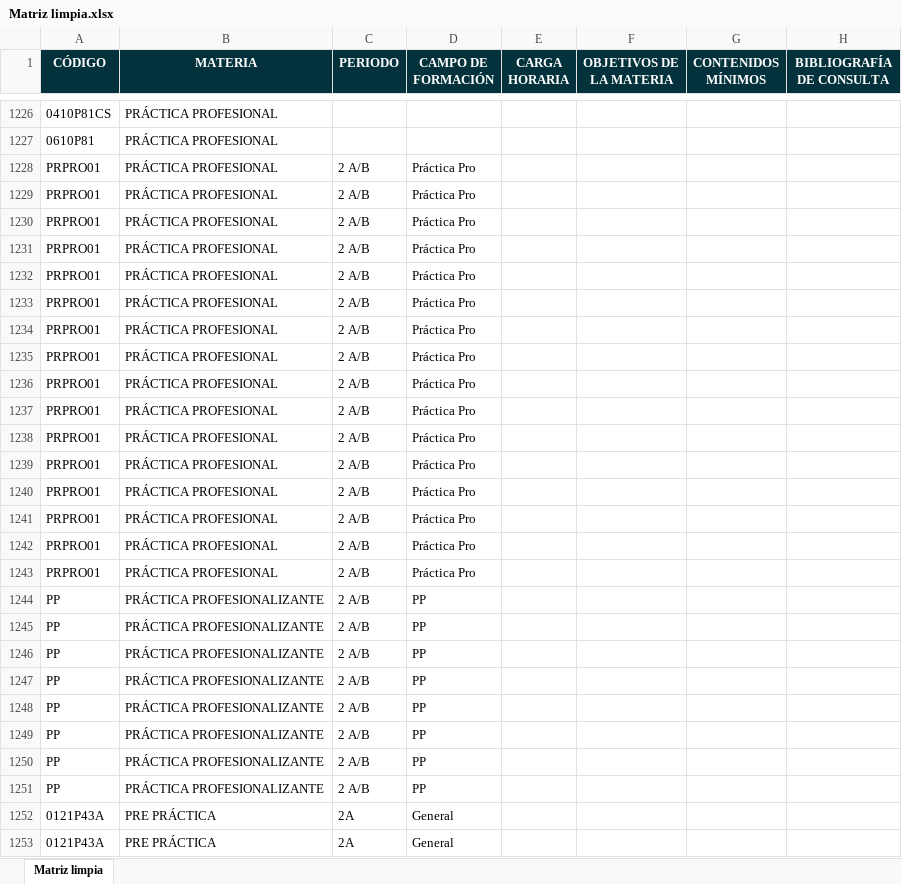
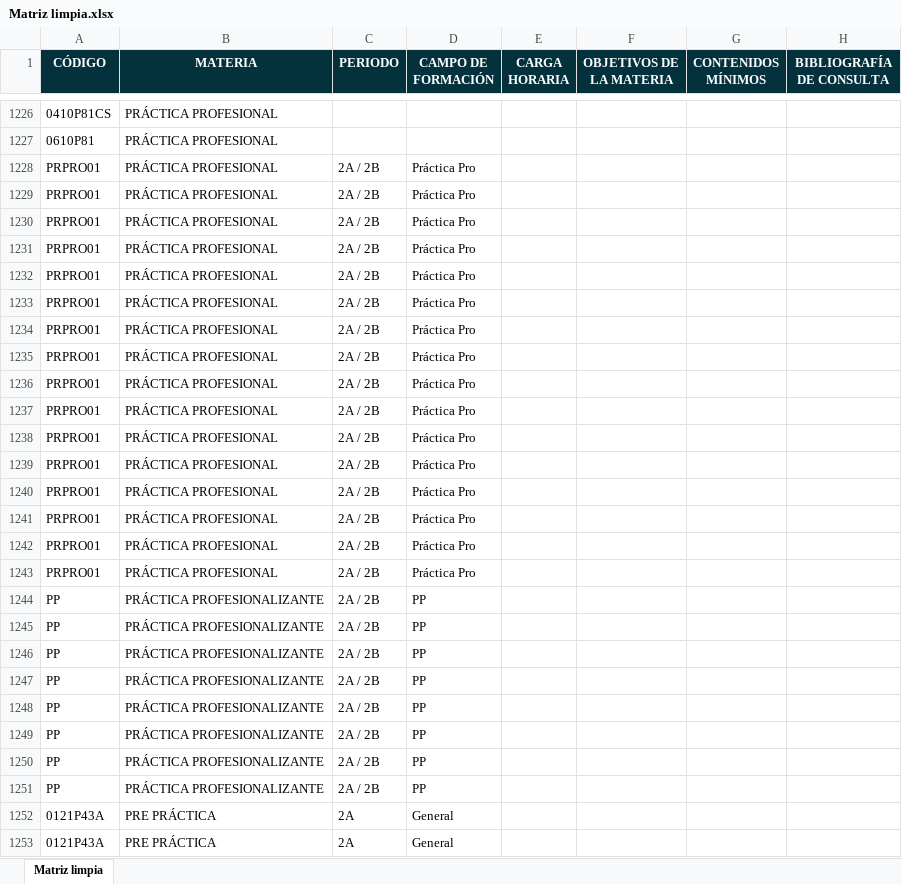
Before and after one commit to maatii0122/teclab-matriz, an Excel workbook: Matriz limpia.xlsx, sheet Matriz limpia, drawn as a sheet; only a part is shown, gaps mark what is left out; values as stored, in another font and other column widths than the file's, no borders; the diff covers the shown part only; the diff names each change by its address in the sheet, - before the commit and + after, or states it on an @@ line.

Commit message:
Fix combined second period handling

```diff
--- a/Matriz limpia.xlsx (sheet Matriz limpia)
+++ b/Matriz limpia.xlsx (sheet Matriz limpia)
-C1228:C1251 (PERIODO): 2 A/B
+C1228:C1251 (PERIODO): 2A / 2B
```
Also changed, not shown: 27 edited cells elsewhere in this sheet, public/Matriz limpia.xlsx, 4 other files.
